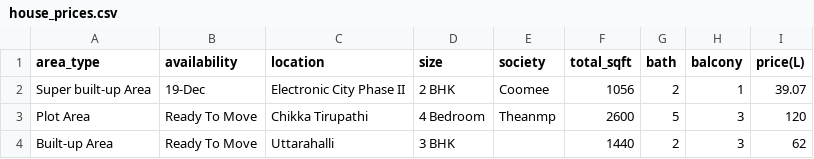
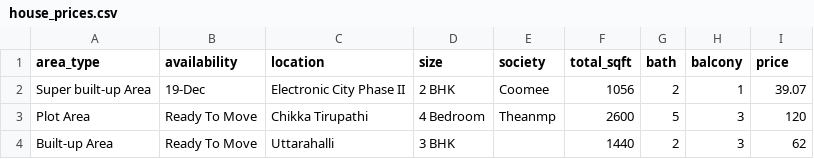
Before and after one commit to Zuhebkhan10/Real-Estate-Price-Prediction, a CSV file: model/house_prices.csv, drawn as a sheet; only a part is shown.

Commit message:
update the house_price file

```diff
--- a/model/house_prices.csv
+++ b/model/house_prices.csv
@@ -1,2 +1,2 @@
-area_type,availability,location,size,society,total_sqft,bath,balcony,price(L)
+area_type,availability,location,size,society,total_sqft,bath,balcony,price
 Super built-up  Area,19-Dec,Electronic City Phase II,2 BHK,Coomee ,1056,2,1,39.07
```
